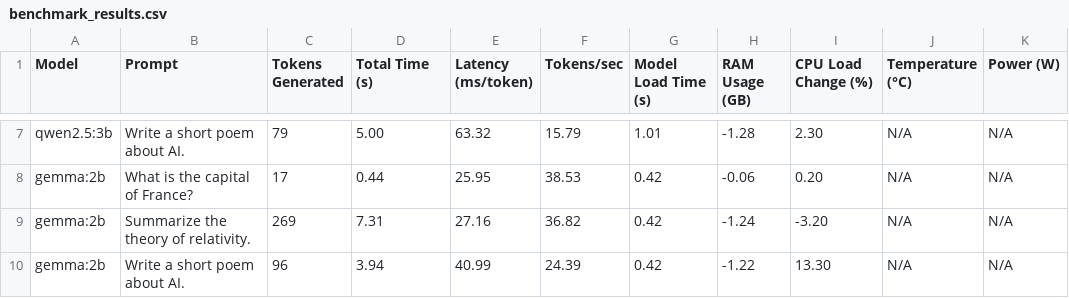
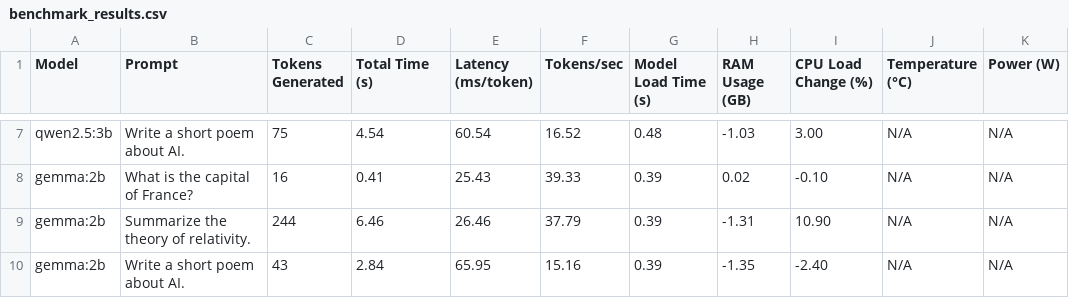
Before and after one commit to AdityaNarayan001/Ollama-LLM-Benchmark-Suite, a CSV file: benchmark_results.csv, drawn as a sheet; only a part is shown, gaps mark what is left out; the diff covers the shown part only; the diff names each change by its address in the sheet, - before the commit and + after, or states it on an @@ line.

```diff
--- a/benchmark_results.csv
+++ b/benchmark_results.csv
-C7 (Tokens Generated): 79
+C7 (Tokens Generated): 75
-D7 (Total Time (s)): 5.00
+D7 (Total Time (s)): 4.54
-E7 (Latency (ms/token)): 63.32
+E7 (Latency (ms/token)): 60.54
-F7 (Tokens/sec): 15.79
+F7 (Tokens/sec): 16.52
-G7 (Model Load Time (s)): 1.01
+G7 (Model Load Time (s)): 0.48
-H7 (RAM Usage (GB)): -1.28
+H7 (RAM Usage (GB)): -1.03
-I7 (CPU Load Change (%)): 2.30
+I7 (CPU Load Change (%)): 3.00
-C8 (Tokens Generated): 17
+C8 (Tokens Generated): 16
-D8 (Total Time (s)): 0.44
+D8 (Total Time (s)): 0.41
-E8 (Latency (ms/token)): 25.95
+E8 (Latency (ms/token)): 25.43
-F8 (Tokens/sec): 38.53
+F8 (Tokens/sec): 39.33
-G8:G10 (Model Load Time (s)): 0.42
+G8:G10 (Model Load Time (s)): 0.39
-H8 (RAM Usage (GB)): -0.06
+H8 (RAM Usage (GB)): 0.02
-I8 (CPU Load Change (%)): 0.20
+I8 (CPU Load Change (%)): -0.10
-C9 (Tokens Generated): 269
+C9 (Tokens Generated): 244
-D9 (Total Time (s)): 7.31
+D9 (Total Time (s)): 6.46
-E9 (Latency (ms/token)): 27.16
+E9 (Latency (ms/token)): 26.46
-F9 (Tokens/sec): 36.82
+F9 (Tokens/sec): 37.79
-H9 (RAM Usage (GB)): -1.24
+H9 (RAM Usage (GB)): -1.31
-I9 (CPU Load Change (%)): -3.20
+I9 (CPU Load Change (%)): 10.90
-C10 (Tokens Generated): 96
+C10 (Tokens Generated): 43
-D10 (Total Time (s)): 3.94
+D10 (Total Time (s)): 2.84
-E10 (Latency (ms/token)): 40.99
+E10 (Latency (ms/token)): 65.95
-F10 (Tokens/sec): 24.39
+F10 (Tokens/sec): 15.16
-H10 (RAM Usage (GB)): -1.22
+H10 (RAM Usage (GB)): -1.35
-I10 (CPU Load Change (%)): 13.30
+I10 (CPU Load Change (%)): -2.40
```
Also changed, not shown: 33 edited cells elsewhere in this file, ranked_benchmark_results.csv, 3 other files.
